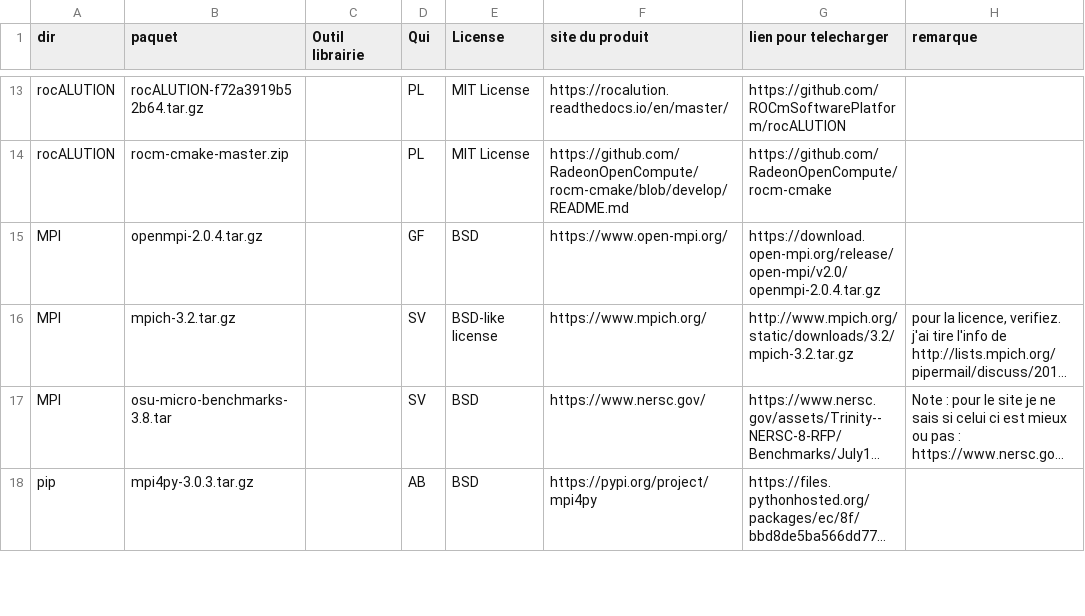
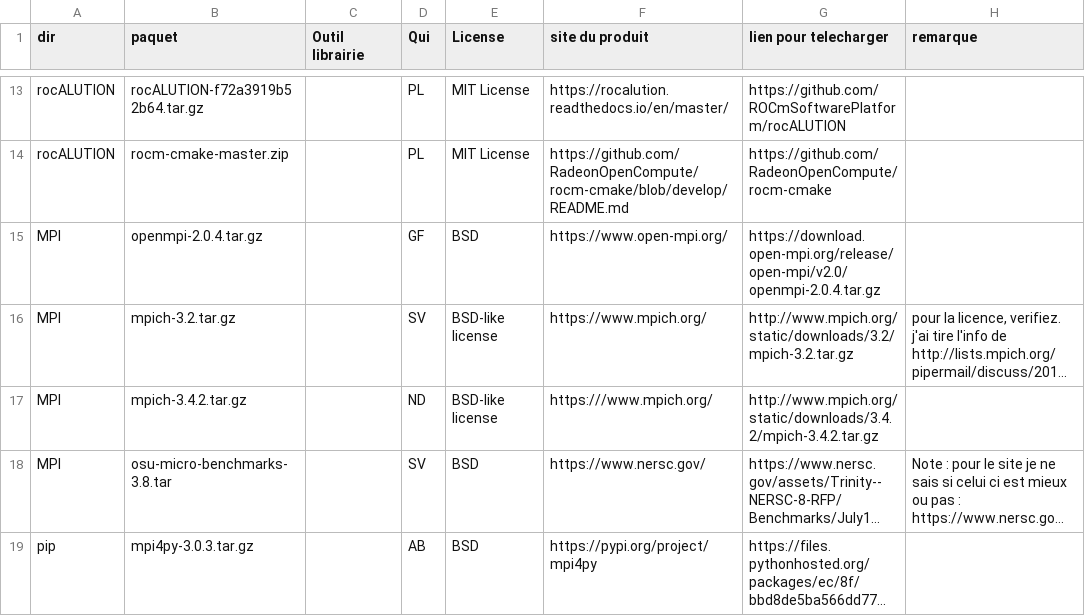
Before and after one commit to cea-trust-platform/trust-code, a CSV file: bin/gestion_externalpackages/liste_dep.csv, drawn as a sheet; only a part is shown, gaps mark what is left out; long unchanged cells end in …; the diff names each change by its address in the sheet, - before the commit and + after, or states it on an @@ line.

Commit message:
Add mpich-3.4.2 to externalpackages

```diff
--- a/bin/gestion_externalpackages/liste_dep.csv
+++ b/bin/gestion_externalpackages/liste_dep.csv
+row 17: MPI | mpich-3.4.2.tar.gz |  | ND | BSD-like license | https:///www.mpich.org/ | http://www.mpich.org/static/downloads/3.4.2/mpich-3.4.2.tar.gz
```
Also changed, not shown: 2 other files.
